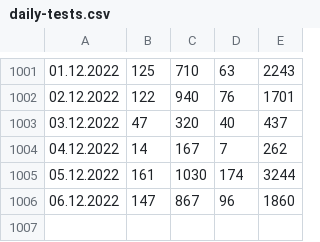
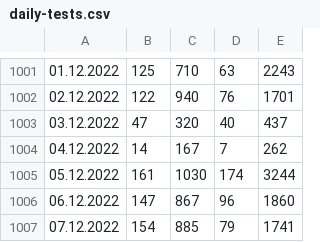
Before and after one commit to radoondas/covid-19-slovakia, a CSV file: data/daily-tests.csv, drawn as a sheet; only a part is shown, gaps mark what is left out.

Commit message:
Updates data for 07.12.2022

```diff
--- a/data/daily-tests.csv
+++ b/data/daily-tests.csv
@@ -1006 +1006,2 @@
 06.12.2022;147;867;96;1860
+07.12.2022;154;885;79;1741
```
Also changed, not shown: 3 other files.
